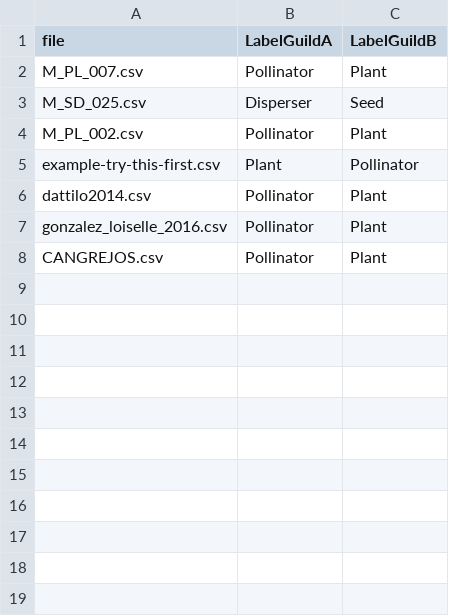
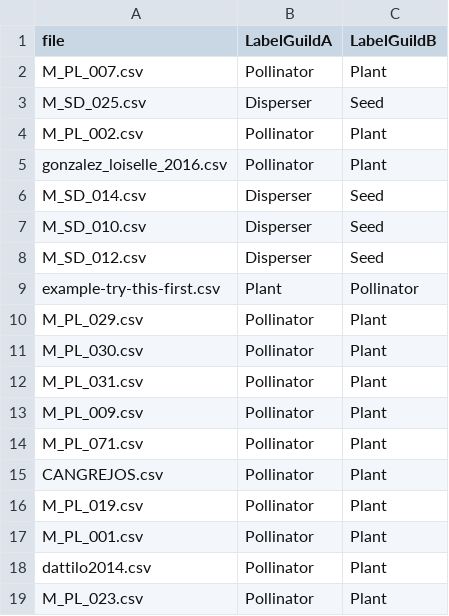
Before and after one commit to jgalgarra/bipartgraph, a CSV file: conf/labelcolors.csv, drawn as a sheet.

```diff
--- a/conf/labelcolors.csv
+++ b/conf/labelcolors.csv
@@ -4,5 +4,16 @@
 "M_PL_002.csv";"Pollinator";"Plant"
+"gonzalez_loiselle_2016.csv";"Pollinator";"Plant"
+"M_SD_014.csv";"Disperser";"Seed"
+"M_SD_010.csv";"Disperser";"Seed"
+"M_SD_012.csv";"Disperser";"Seed"
 "example-try-this-first.csv";"Plant";"Pollinator"
+"M_PL_029.csv";"Pollinator";"Plant"
+"M_PL_030.csv";"Pollinator";"Plant"
+"M_PL_031.csv";"Pollinator";"Plant"
+"M_PL_009.csv";"Pollinator";"Plant"
+"M_PL_071.csv";"Pollinator";"Plant"
+"CANGREJOS.csv";"Pollinator";"Plant"
+"M_PL_019.csv";"Pollinator";"Plant"
+"M_PL_001.csv";"Pollinator";"Plant"
 "dattilo2014.csv";"Pollinator";"Plant"
-"gonzalez_loiselle_2016.csv";"Pollinator";"Plant"
-"CANGREJOS.csv";"Pollinator";"Plant"
+"M_PL_023.csv";"Pollinator";"Plant"
```
Also changed, not shown: resources/strings.csv, 26 other files.
